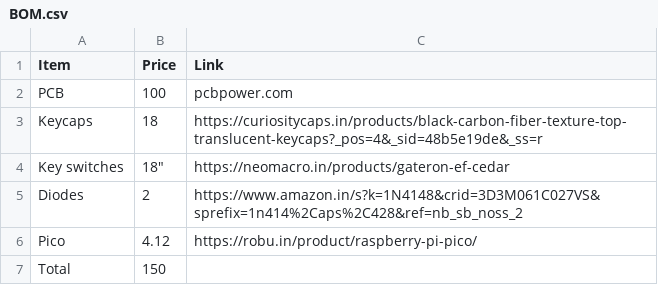
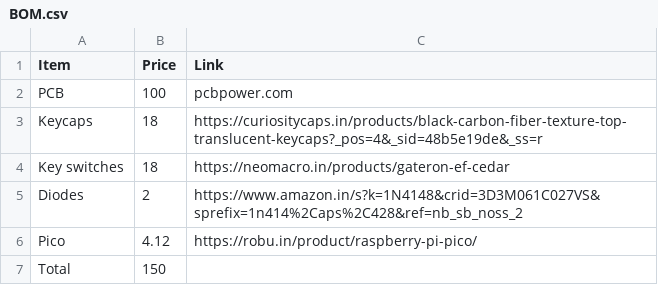
Before and after one commit to Anayjain1129/Chaney--Board, a CSV file: BOM.csv, drawn as a sheet.

Commit message:
Fix formatting for Key switches entry in BOM.csv

```diff
--- a/BOM.csv
+++ b/BOM.csv
@@ -3,3 +3,3 @@
 "Keycaps","18","https://curiositycaps.in/products/black-carbon-fiber-texture-top-translucent-keycaps?_pos=4&_sid=48b5e19de&_ss=r"
-"Key switches",18","https://neomacro.in/products/gateron-ef-cedar"
+"Key switches","18","https://neomacro.in/products/gateron-ef-cedar"
 "Diodes","2","https://www.amazon.in/s?k=1N4148&crid=3D3M061C027VS&sprefix=1n414%2Caps%2C428&ref=nb_sb_noss_2"
```
